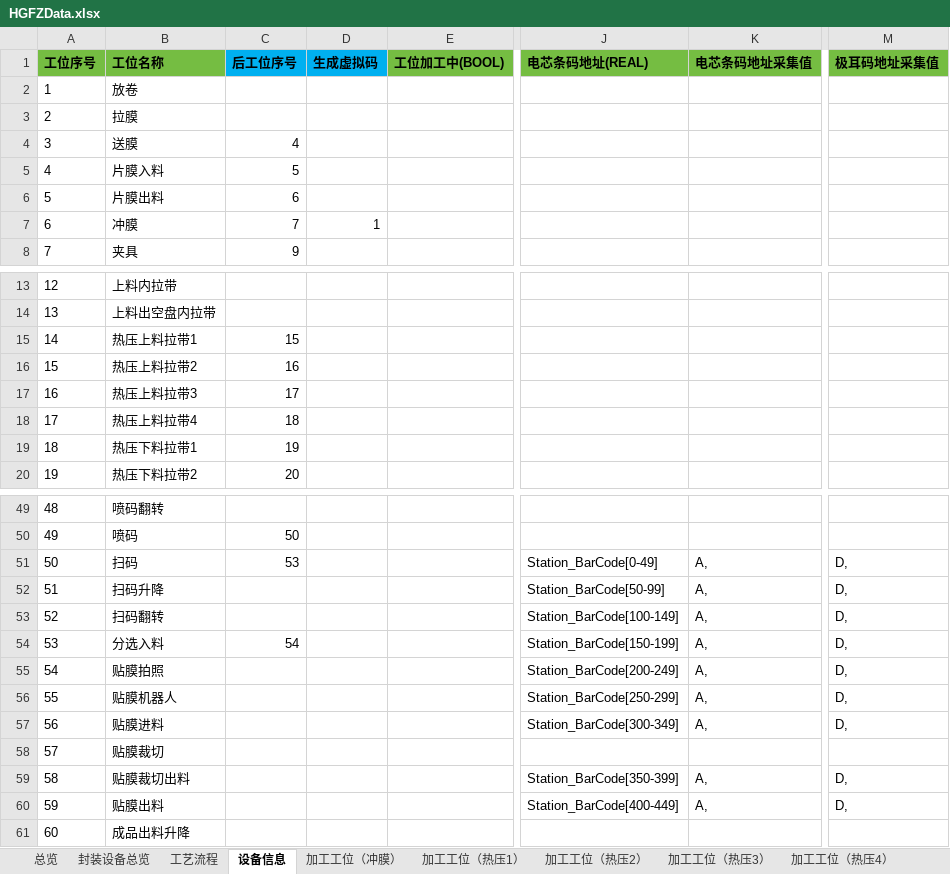
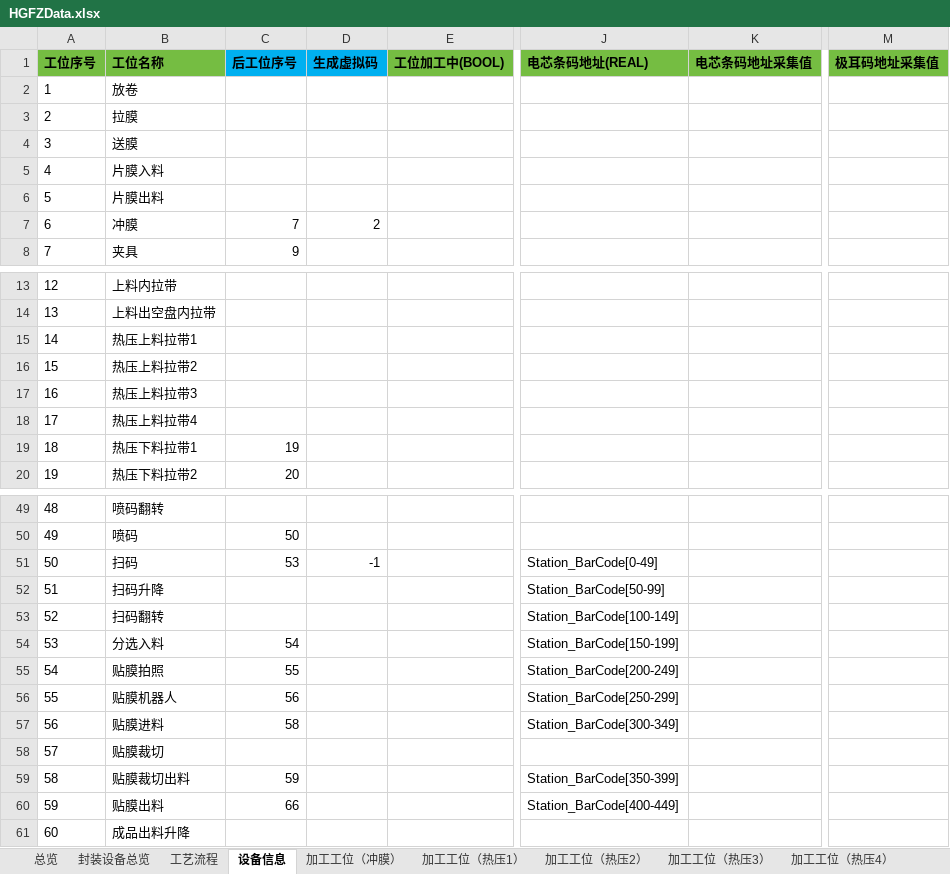
Before and after one commit to hhuwjy/FengZhuang, an Excel workbook: HGFZData.xlsx, sheet 设备信息, drawn as a sheet; only a part is shown, gaps mark what is left out; values as stored, in another font and other column widths than the file's, no borders; the diff covers the shown part only; the diff names each change by its address in the sheet, - before the commit and + after, or states it on an @@ line.

```diff
--- a/HGFZData.xlsx (sheet 设备信息)
+++ b/HGFZData.xlsx (sheet 设备信息)
-C4 (后工位序号): 4
+C4 (后工位序号): (empty)
-C5 (后工位序号): 5
+C5 (后工位序号): (empty)
-C6 (后工位序号): 6
+C6 (后工位序号): (empty)
-D7 (生成虚拟码): 1
+D7 (生成虚拟码): 2
-C15 (后工位序号): 15
+C15 (后工位序号): (empty)
-C16 (后工位序号): 16
+C16 (后工位序号): (empty)
-C17 (后工位序号): 17
+C17 (后工位序号): (empty)
-C18 (后工位序号): 18
+C18 (后工位序号): (empty)
-D51 (生成虚拟码): (empty)
+D51 (生成虚拟码): -1
-K51:K57 (电芯条码地址采集值): A,
+K51:K57 (电芯条码地址采集值): (empty)
-M51:M57 (极耳码地址采集值): D,
+M51:M57 (极耳码地址采集值): (empty)
-C55 (后工位序号): (empty)
+C55 (后工位序号): 55
-C56 (后工位序号): (empty)
+C56 (后工位序号): 56
-C57 (后工位序号): (empty)
+C57 (后工位序号): 58
-C59 (后工位序号): (empty)
+C59 (后工位序号): 59
-K59:K60 (电芯条码地址采集值): A,
+K59:K60 (电芯条码地址采集值): (empty)
-M59:M60 (极耳码地址采集值): D,
+M59:M60 (极耳码地址采集值): (empty)
-C60 (后工位序号): (empty)
+C60 (后工位序号): 66
```
Also changed, not shown: 5 edited cells elsewhere in this sheet, sheet 寿命管理, sheet 加工工位（顶封）, sheet 加工工位（侧封）, sheet 加工工位（热压1）, sheet 加工工位（右角封）, sheet 加工工位（热压3）, 8 more sheets, charts or pictures, 32 other files.
